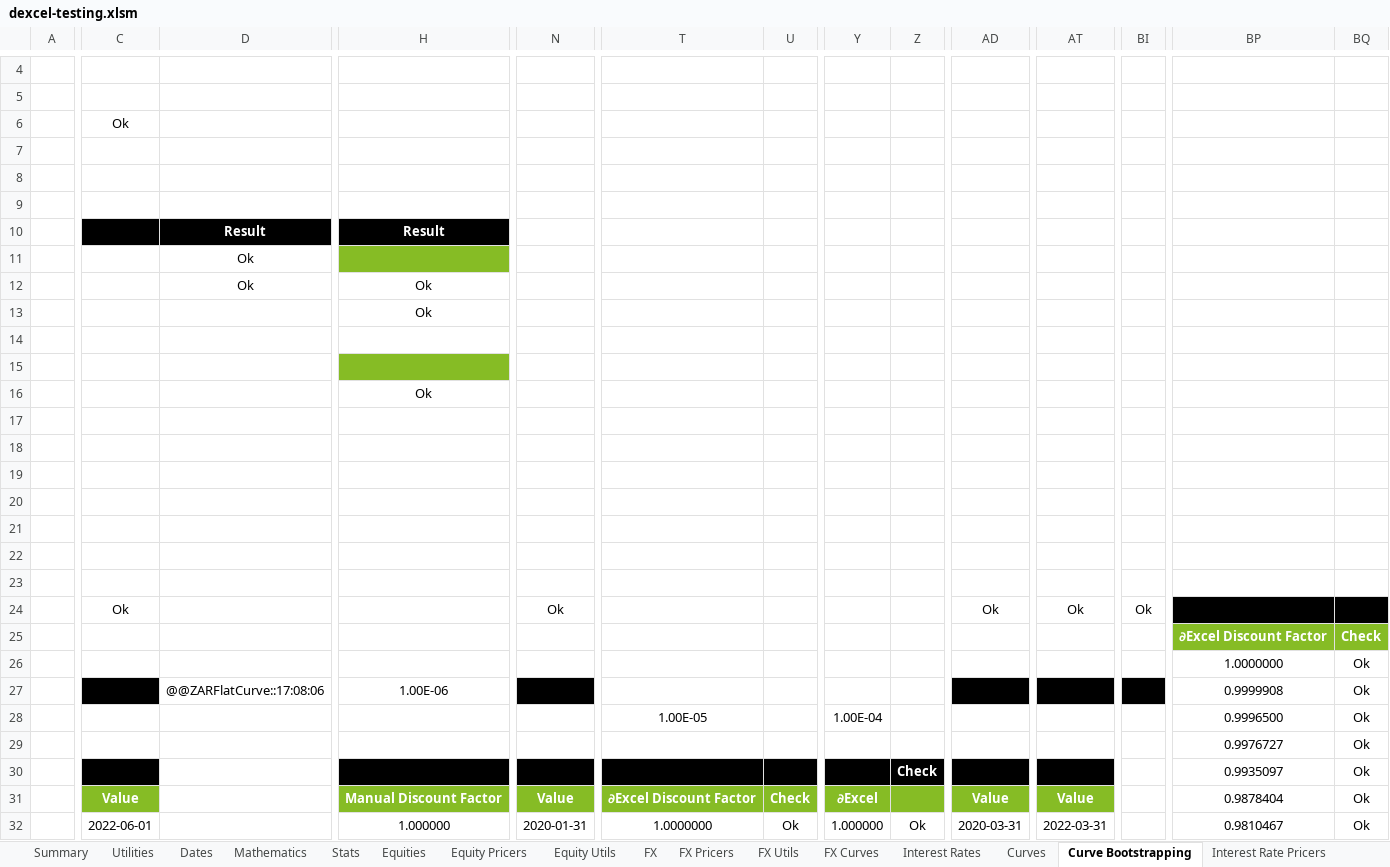
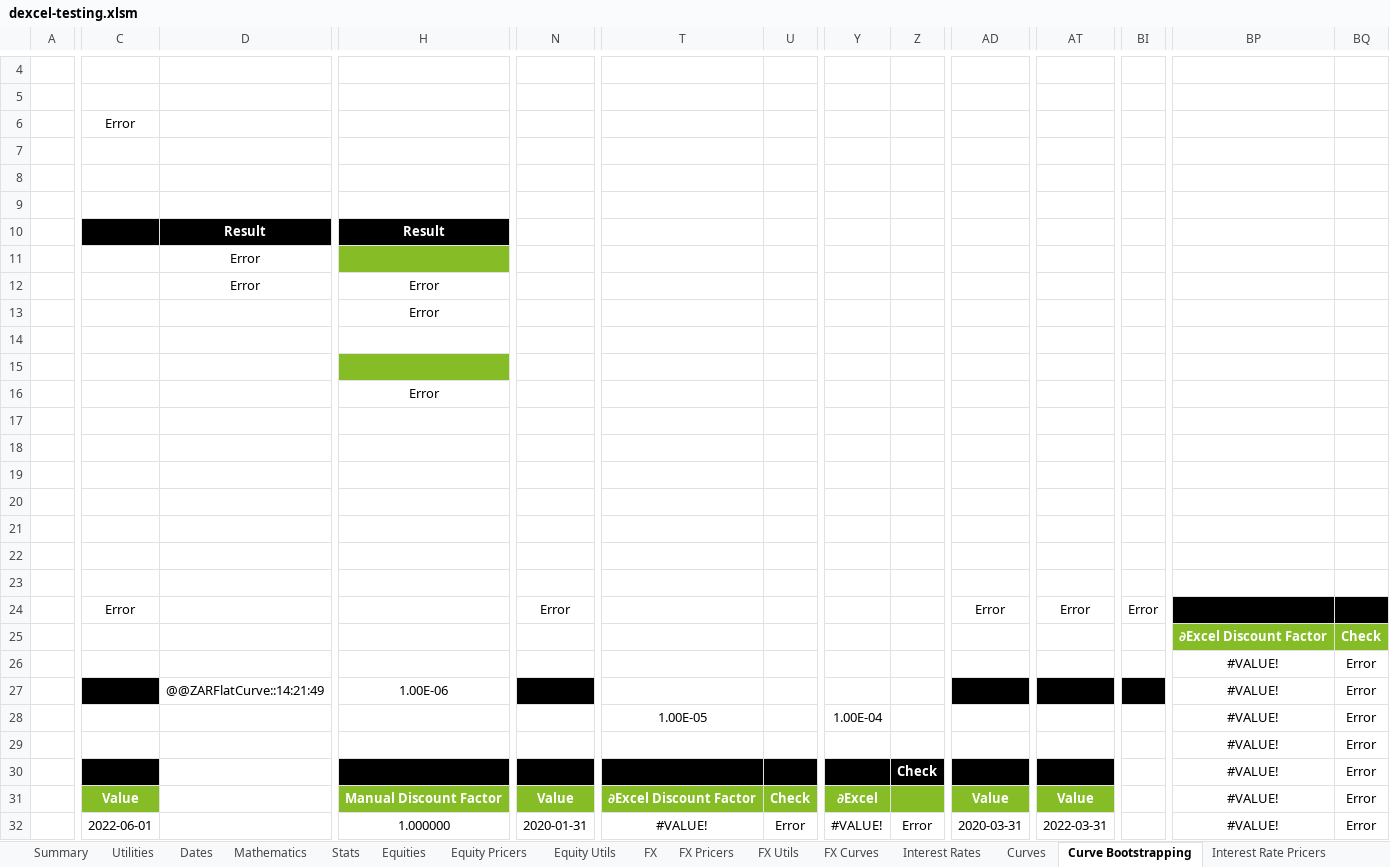
Before and after one commit to StormCollins/dExcel, an Excel workbook: dExcel/resources/workbooks/dexcel-testing.xlsm, sheet Curve Bootstrapping, drawn as a sheet; only a part is shown, gaps mark what is left out; values as stored, in another font and other column widths than the file's, no borders; conditional formats not drawn; the diff covers the shown part only; the diff names each change by its address in the sheet, - before the commit and + after, or states it on an @@ line.

```diff
--- a/dExcel/resources/workbooks/dexcel-testing.xlsm (sheet Curve Bootstrapping)
+++ b/dExcel/resources/workbooks/dexcel-testing.xlsm (sheet Curve Bootstrapping)
-C6: Ok
+C6: Error
-D11:D12: Ok
+D11:D12: Error
-H12:H13: Ok
+H12:H13: Error
-H16: Ok
+H16: Error
-C24: Ok
+C24: Error
-N24: Ok
+N24: Error
-AD24: Ok
+AD24: Error
-AT24: Ok
+AT24: Error
-BI24: Ok
+BI24: Error
-BP26: 1.0000000
+BP26: #VALUE!
-BQ26:BQ32: Ok
+BQ26:BQ32: Error
-D27: @@ZARFlatCurve::17:08:06
+D27: @@ZARFlatCurve::14:21:49
-BP27: 0.9999908
+BP27: #VALUE!
-BP28: 0.9996500
+BP28: #VALUE!
-BP29: 0.9976727
+BP29: #VALUE!
-BP30: 0.9935097
+BP30: #VALUE!
-BP31: 0.9878404
+BP31: #VALUE!
-T32: 1.0000000
+T32: #VALUE!
-U32: Ok
+U32: Error
-Y32: 1.000000
+Y32: #VALUE!
-Z32: Ok
+Z32: Error
-BP32: 0.9810467
+BP32: #VALUE!
```
Also changed, not shown: 5 added rows, 5 removed rows, 351 edited cells and cell formats elsewhere in this sheet, sheet Dates, sheet Curves, sheet FX Curves, sheet Table Formatting, sheet Summary, sheet Hyperlink Utils, 1 more sheet, formulas that keep their value, 7 other files.
